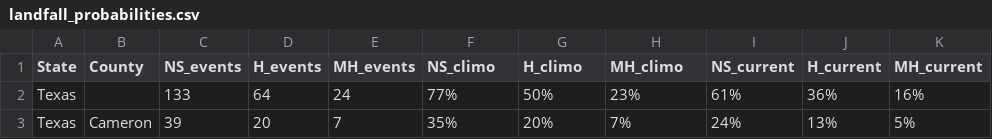
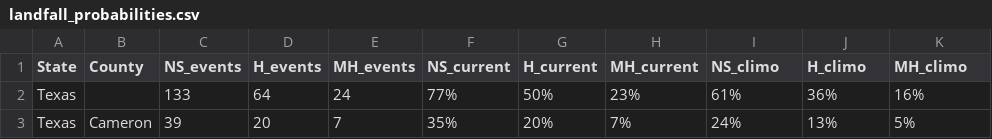
Before and after one commit to csu-tropical/csu-tropical, a CSV file: _data/tc_impacts/landfall_probabilities.csv, drawn as a sheet; only a part is shown.

Commit message:
Fix landfall probabilities

```diff
--- a/_data/tc_impacts/landfall_probabilities.csv
+++ b/_data/tc_impacts/landfall_probabilities.csv
@@ -1,2 +1,2 @@
-State,County,NS_events,H_events,MH_events,NS_climo,H_climo,MH_climo,NS_current,H_current,MH_current
+State,County,NS_events,H_events,MH_events,NS_current,H_current,MH_current,NS_climo,H_climo,MH_climo
 Texas,,133,64,24,77%,50%,23%,61%,36%,16%
```
Also changed, not shown: 1 other file.
